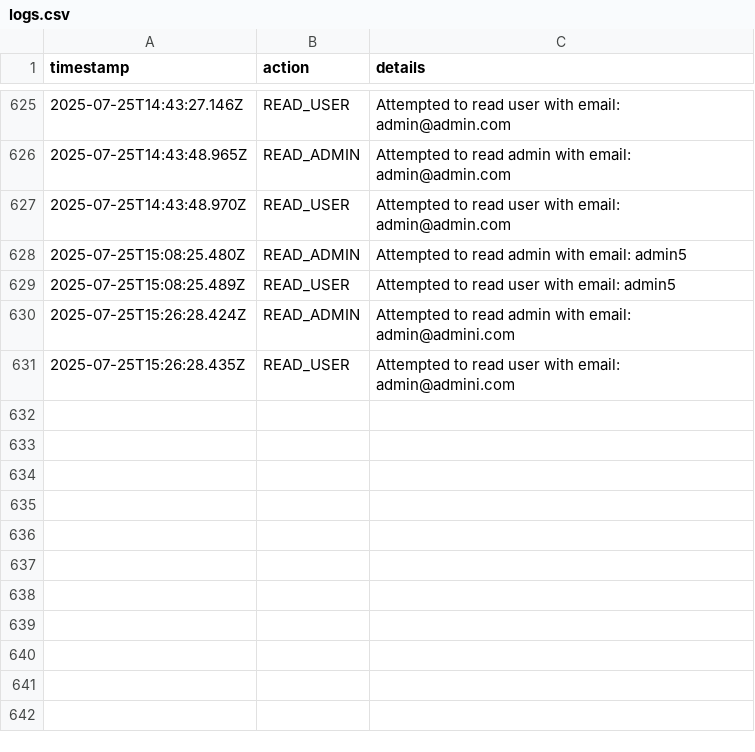
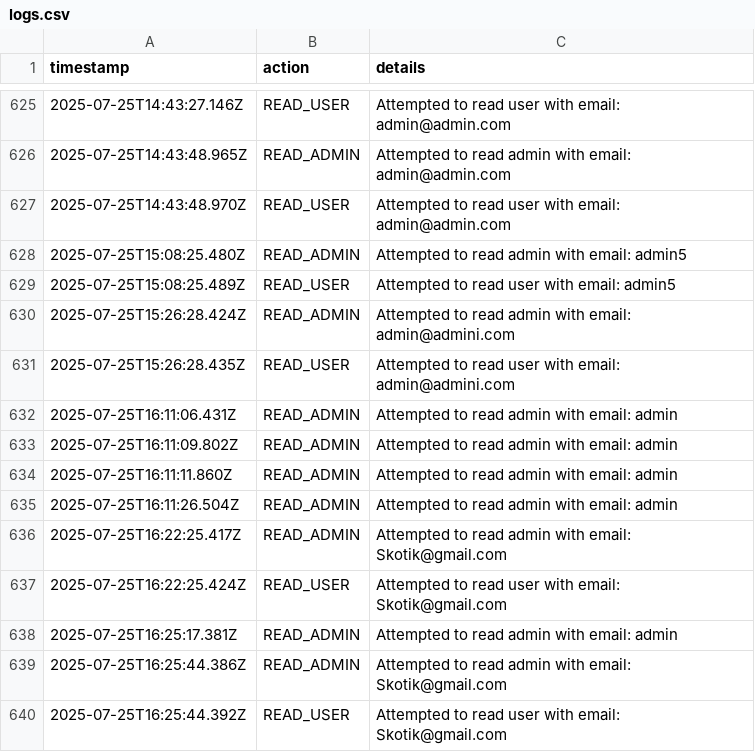
Before and after one commit to tekotik/wc, a CSV file: src/lib/logs.csv, drawn as a sheet; only a part is shown, gaps mark what is left out.

```diff
--- a/src/lib/logs.csv
+++ b/src/lib/logs.csv
@@ -631 +631,10 @@ timestamp,action,details
 2025-07-25T15:26:28.435Z,READ_USER,Attempted to read user with email: admin@admini.com
+2025-07-25T16:11:06.431Z,READ_ADMIN,Attempted to read admin with email: admin
+2025-07-25T16:11:09.802Z,READ_ADMIN,Attempted to read admin with email: admin
+2025-07-25T16:11:11.860Z,READ_ADMIN,Attempted to read admin with email: admin
+2025-07-25T16:11:26.504Z,READ_ADMIN,Attempted to read admin with email: admin
+2025-07-25T16:22:25.417Z,READ_ADMIN,Attempted to read admin with email: Skotik@gmail.com
+2025-07-25T16:22:25.424Z,READ_USER,Attempted to read user with email: Skotik@gmail.com
+2025-07-25T16:25:17.381Z,READ_ADMIN,Attempted to read admin with email: admin
+2025-07-25T16:25:44.386Z,READ_ADMIN,Attempted to read admin with email: Skotik@gmail.com
+2025-07-25T16:25:44.392Z,READ_USER,Attempted to read user with email: Skotik@gmail.com
```
Also changed, not shown: src/lib/requests.csv, 3 other files.
